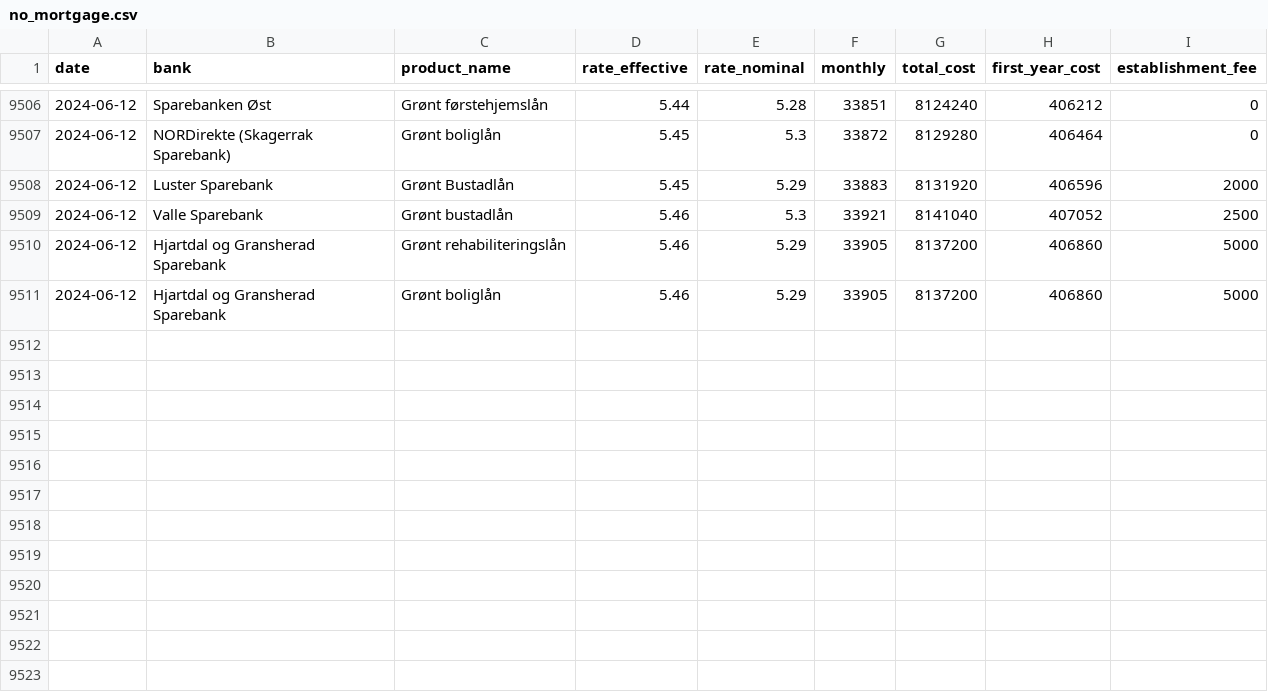
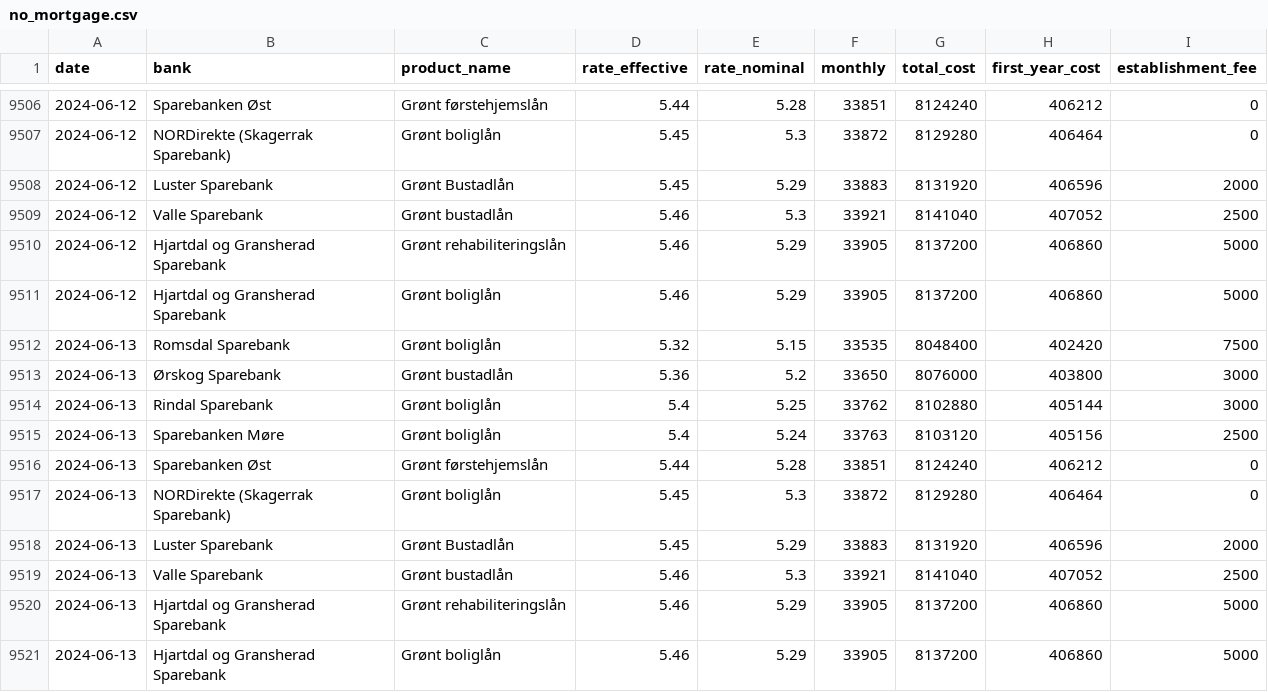
Before and after one commit to frefrik/norway-finance-statistics, a CSV file: data/no_mortgage.csv, drawn as a sheet; only a part is shown, gaps mark what is left out; the diff names each change by its address in the sheet, - before the commit and + after, or states it on an @@ line.

```diff
--- a/data/no_mortgage.csv
+++ b/data/no_mortgage.csv
+row 9512: 2024-06-13 | Romsdal Sparebank | Grønt boliglån | 5.32 | 5.15 | 33535 | 8048400 | 402420 | 7500
+row 9513: 2024-06-13 | Ørskog Sparebank | Grønt bustadlån | 5.36 | 5.2 | 33650 | 8076000 | 403800 | 3000
+row 9514: 2024-06-13 | Rindal Sparebank | Grønt boliglån | 5.4 | 5.25 | 33762 | 8102880 | 405144 | 3000
+row 9515: 2024-06-13 | Sparebanken Møre | Grønt boliglån | 5.4 | 5.24 | 33763 | 8103120 | 405156 | 2500
+row 9516: 2024-06-13 | Sparebanken Øst | Grønt førstehjemslån | 5.44 | 5.28 | 33851 | 8124240 | 406212 | 0
+row 9517: 2024-06-13 | NORDirekte (Skagerrak Sparebank) | Grønt boliglån | 5.45 | 5.3 | 33872 | 8129280 | 406464 | 0
+row 9518: 2024-06-13 | Luster Sparebank | Grønt Bustadlån | 5.45 | 5.29 | 33883 | 8131920 | 406596 | 2000
+row 9519: 2024-06-13 | Valle Sparebank | Grønt bustadlån | 5.46 | 5.3 | 33921 | 8141040 | 407052 | 2500
+row 9520: 2024-06-13 | Hjartdal og Gransherad Sparebank | Grønt rehabiliteringslån | 5.46 | 5.29 | 33905 | 8137200 | 406860 | 5000
+row 9521: 2024-06-13 | Hjartdal og Gransherad Sparebank | Grønt boliglån | 5.46 | 5.29 | 33905 | 8137200 | 406860 | 5000
```
Also changed, not shown: 5 other files.
